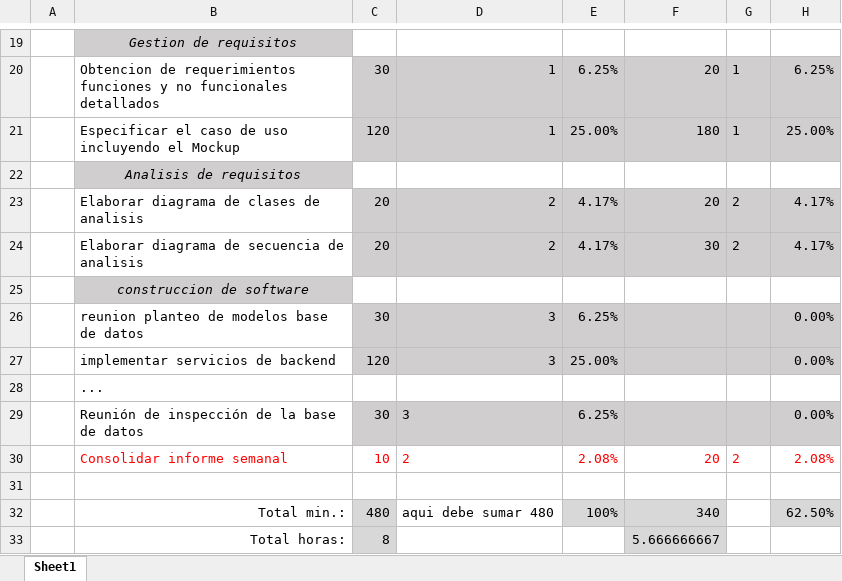
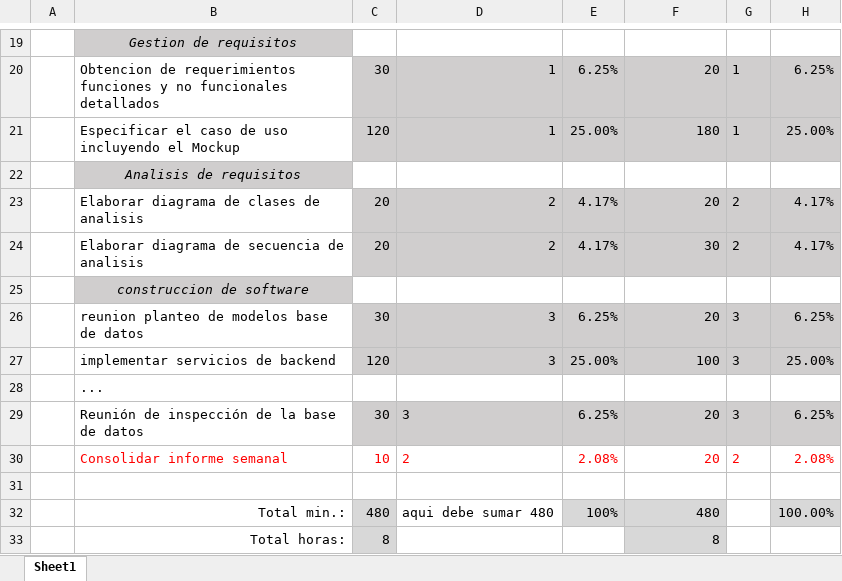
Before and after one commit to nicolas-castro92/ProyectoSoftwareII, an Excel workbook: Documentos/FormatosPlaneacion/v2/individual/Formato de planeacion Estefania.xlsx, sheet Sheet1, drawn as a sheet; only a part is shown, gaps mark what is left out; values as stored, in another font and other column widths than the file's, no borders; charts and pictures not drawn; the diff names each change by its address in the sheet, - before the commit and + after, or states it on an @@ line.

```diff
--- a/Documentos/FormatosPlaneacion/v2/individual/Formato de planeacion Estefania.xlsx (sheet Sheet1)
+++ b/Documentos/FormatosPlaneacion/v2/individual/Formato de planeacion Estefania.xlsx (sheet Sheet1)
-F26: (empty)
+F26: 20
-G26:G27: (empty)
+G26:G27: 3
-H26: 0.00%
+H26: 6.25%
-F27: (empty)
+F27: 100
-H27: 0.00%
+H27: 25.00%
-F29: (empty)
+F29: 20
-G29: (empty)
+G29: 3
-H29: 0.00%
+H29: 6.25%
-F32: 340
+F32: 480
-H32: 62.50%
+H32: 100.00%
-F33: 5.666666667
+F33: 8
```
Also changed, not shown: Documentos/FormatosPlaneacion/v2/individual/Formato de planeacion JuanJose.xlsx, Documentos/FormatosPlaneacion/v2/individual/Formato de planeacion Nicolas.xlsx, 1 other file.
